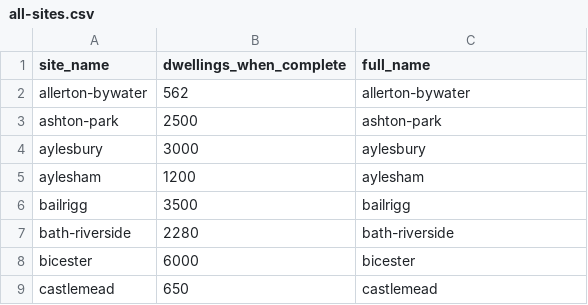
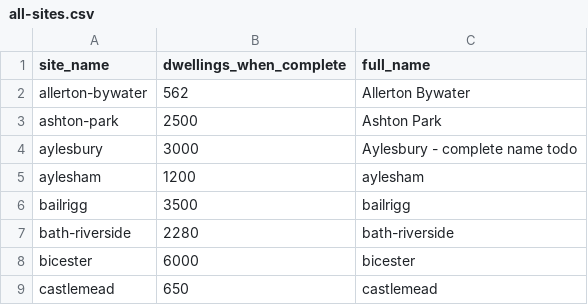
Before and after one commit to cyipt/actdev, a CSV file: data-small/all-sites.csv, drawn as a sheet; only a part is shown.

Commit message:
Update all-sites.csv

```diff
--- a/data-small/all-sites.csv
+++ b/data-small/all-sites.csv
@@ -1,5 +1,5 @@
 site_name,dwellings_when_complete,full_name
-allerton-bywater,562,allerton-bywater
-ashton-park,2500,ashton-park
-aylesbury,3000,aylesbury
+allerton-bywater,562,Allerton Bywater
+ashton-park,2500,Ashton Park
+aylesbury,3000,Aylesbury - complete name todo
 aylesham,1200,aylesham
```
